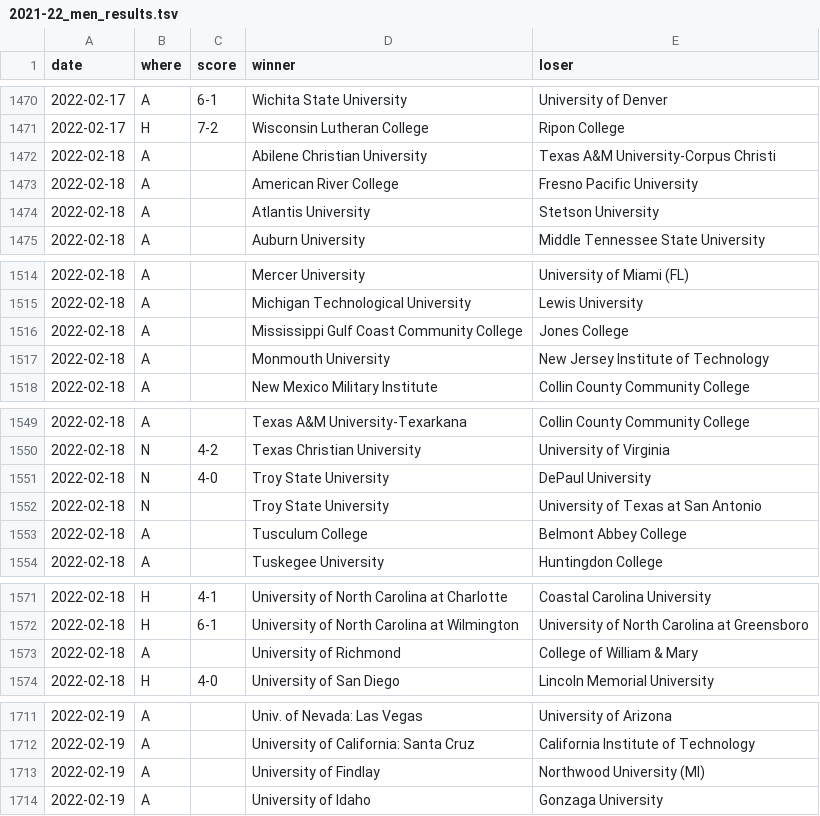
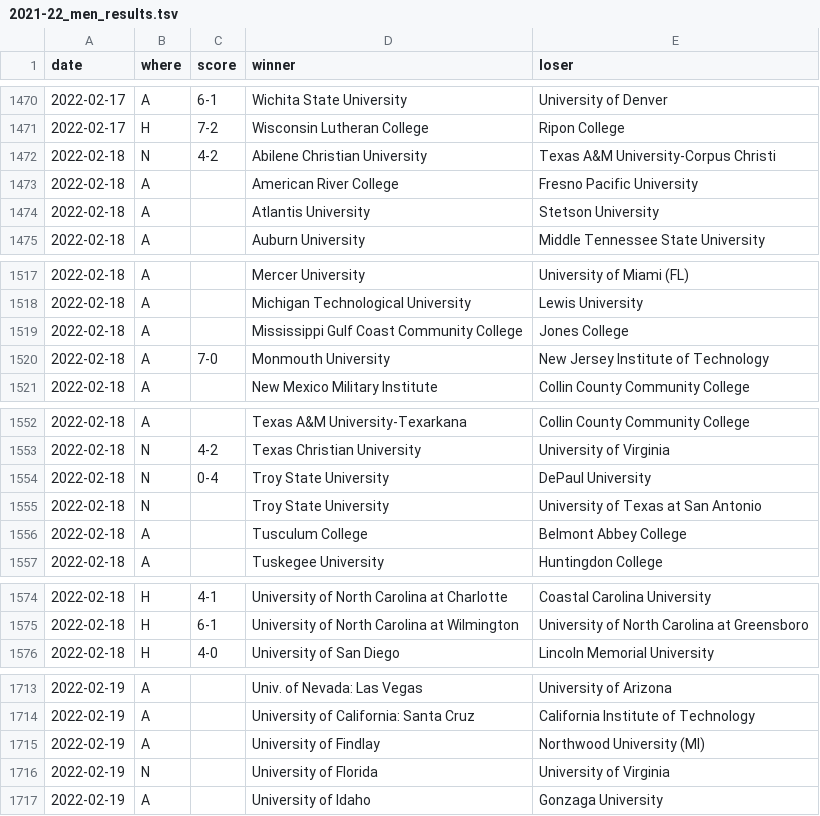
Before and after one commit to TennisOpenData/college-tennis-massey, a TSV file: 2021-22_men_results.tsv, drawn as a sheet; only a part is shown, gaps mark what is left out; the diff covers the shown part only.

```diff
--- a/2021-22_men_results.tsv
+++ b/2021-22_men_results.tsv
@@ -1471,3 +1471,3 @@ date	where	score	winner	loser
 2022-02-17	H	7-2	Wisconsin Lutheran College	Ripon College
-2022-02-18	A		Abilene Christian University	Texas A&M University-Corpus Christi
+2022-02-18	N	4-2	Abilene Christian University	Texas A&M University-Corpus Christi
 2022-02-18	A		American River College	Fresno Pacific University
@@ -1516,3 +1519,3 @@ date	where	score	winner	loser
 2022-02-18	A		Mississippi Gulf Coast Community College	Jones College
-2022-02-18	A		Monmouth University	New Jersey Institute of Technology
+2022-02-18	A	7-0	Monmouth University	New Jersey Institute of Technology
 2022-02-18	A		New Mexico Military Institute	Collin County Community College
@@ -1550,3 +1553,3 @@ date	where	score	winner	loser
 2022-02-18	N	4-2	Texas Christian University	University of Virginia
-2022-02-18	N	4-0	Troy State University	DePaul University
+2022-02-18	N	0-4	Troy State University	DePaul University
 2022-02-18	N		Troy State University	University of Texas at San Antonio
@@ -1572,3 +1575,2 @@ date	where	score	winner	loser
 2022-02-18	H	6-1	University of North Carolina at Wilmington	University of North Carolina at Greensboro
-2022-02-18	A		University of Richmond	College of William & Mary
 2022-02-18	H	4-0	University of San Diego	Lincoln Memorial University
@@ -1713,2 +1715,3 @@ date	where	score	winner	loser
 2022-02-19	A		University of Findlay	Northwood University (MI)
+2022-02-19	N		University of Florida	University of Virginia
 2022-02-19	A		University of Idaho	Gonzaga University
```
Also changed, not shown: 5 added rows, 2 removed rows and 1 edited cell elsewhere in this file, 2021-22_women_results.tsv.
